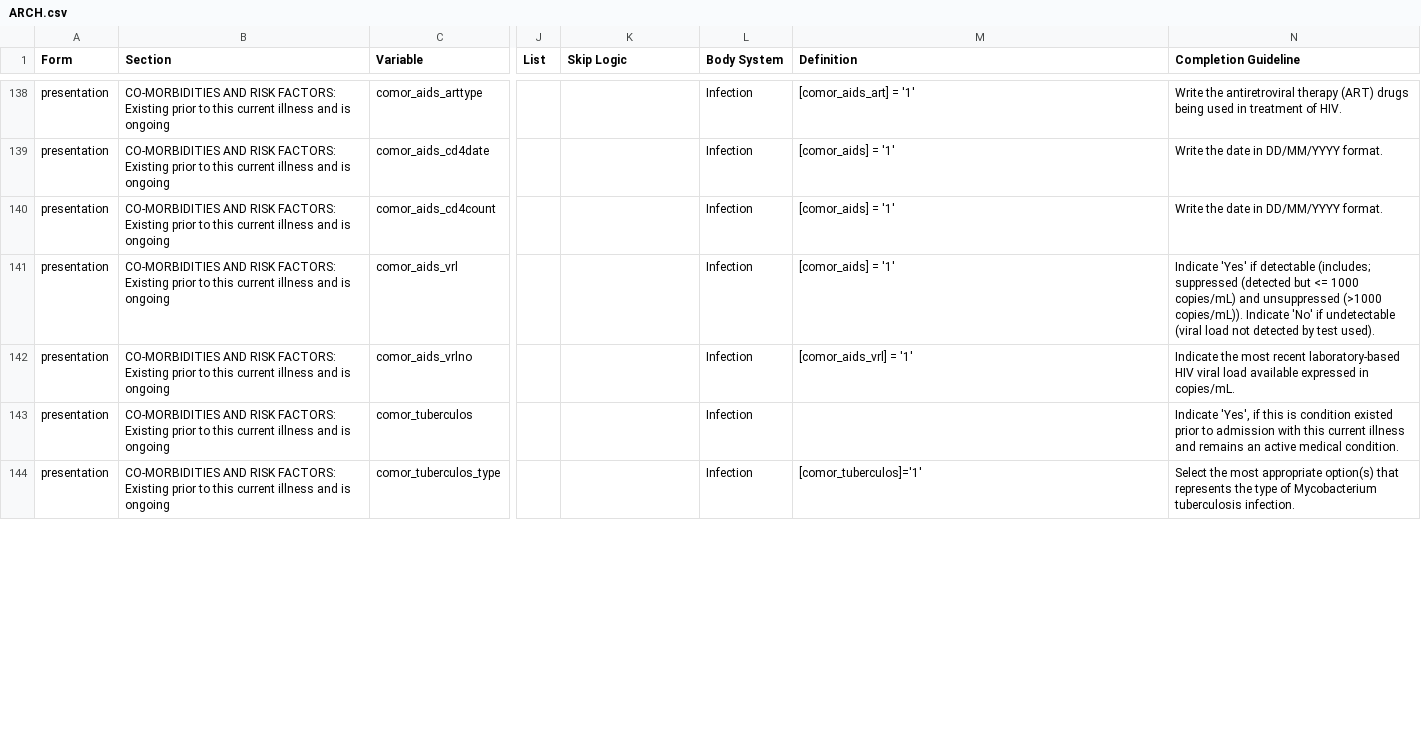
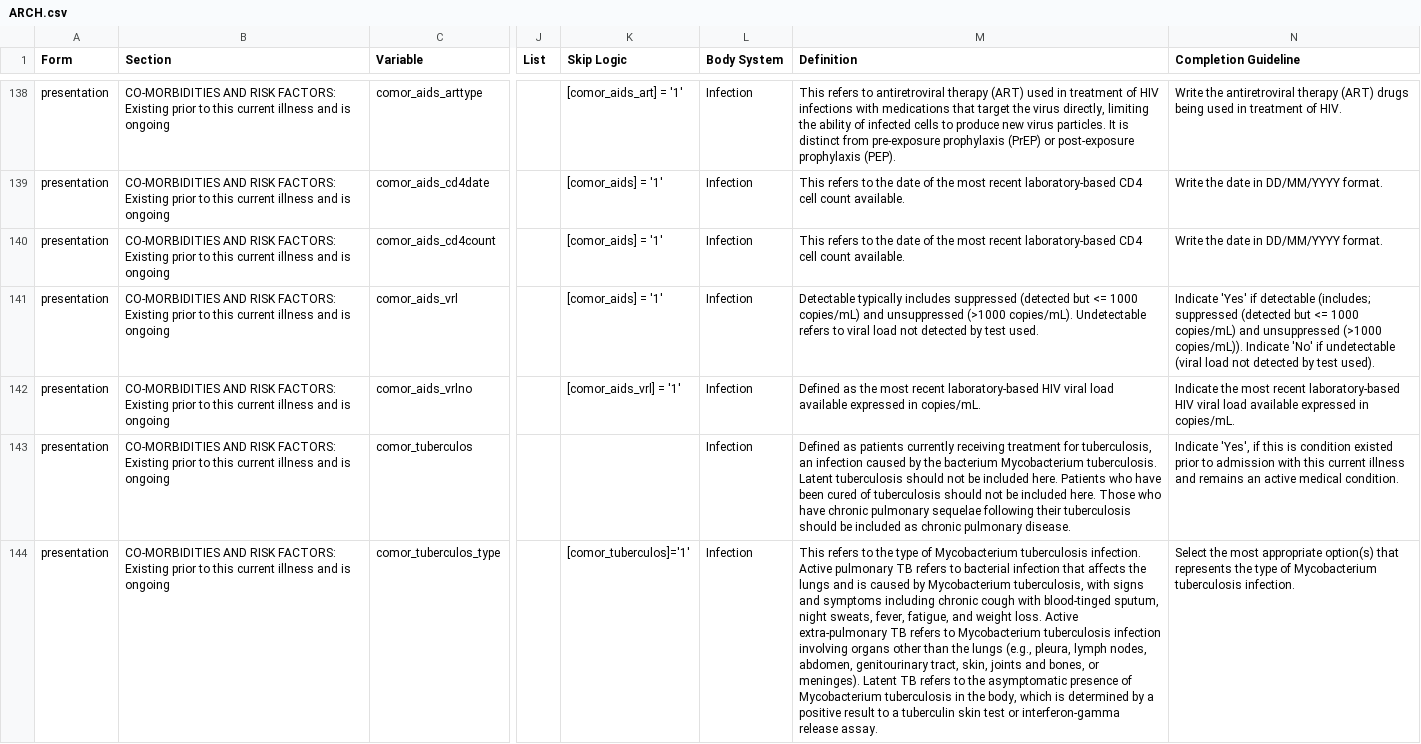
Before and after one commit to ISARICResearch/DataPlatform, a CSV file: ARCH/ARCH1.1.0/ARCH.csv, drawn as a sheet; only a part is shown, gaps mark what is left out; the diff covers the shown part only; the diff names each change by its address in the sheet, - before the commit and + after, or states it on an @@ line.

Commit message:
Revert "Update ARCH.csv"
This reverts commit 3c477bcc86269f96336cc44f426c3ee5078f04e0.

```diff
--- a/ARCH/ARCH1.1.0/ARCH.csv
+++ b/ARCH/ARCH1.1.0/ARCH.csv
-K138 (Skip Logic): (empty)
+K138 (Skip Logic): [comor_aids_art] = '1'
-M138 (Definition): [comor_aids_art] = '1'
+M138 (Definition): This refers to antiretroviral therapy (ART) used in treatment of HIV infections with medications that target the virus directly, limiting the ability of infected cells to produce new virus particles. It is distinct from pre-exposure prophylaxis (PrEP) or post-exposure prophylaxis (PEP).
-K139:K141 (Skip Logic): (empty)
+K139:K141 (Skip Logic): [comor_aids] = '1'
-M139:M140 (Definition): [comor_aids] = '1'
+M139:M140 (Definition): This refers to the date of the most recent laboratory-based CD4 cell count available.
-M141 (Definition): [comor_aids] = '1'
+M141 (Definition): Detectable typically includes suppressed (detected but <= 1000 copies/mL) and unsuppressed (>1000 copies/mL). Undetectable refers to viral load not detected by test used.
-K142 (Skip Logic): (empty)
+K142 (Skip Logic): [comor_aids_vrl] = '1'
-M142 (Definition): [comor_aids_vrl] = '1'
+M142 (Definition): Defined as the most recent laboratory-based HIV viral load available expressed in copies/mL.
-M143 (Definition): (empty)
+M143 (Definition): Defined as patients currently receiving treatment for tuberculosis, an infection caused by the bacterium Mycobacterium tuberculosis. Latent tuberculosis should not be included here. Patients who have been cured of tuberculosis should not be included here. Those who have chronic pulmonary sequelae following their tuberculosis should be included as chronic pulmonary disease.
-K144 (Skip Logic): (empty)
+K144 (Skip Logic): [comor_tuberculos]='1'
-M144 (Definition): [comor_tuberculos]='1'
+M144 (Definition): This refers to the type of Mycobacterium tuberculosis infection. Active pulmonary TB refers to bacterial infection that affects the lungs and is caused by Mycobacterium tuberculosis, with signs and symptoms including chronic cough with blood-tinged sputum, night sweats, fever, fatigue, and weight loss. Active extra-pulmonary TB refers to Mycobacterium tuberculosis infection involving organs other than the lungs (e.g., pleura, lymph nodes, abdomen, genitourinary tract, skin, joints and bones, or meninges). Latent TB refers to the asymptomatic presence of Mycobacterium tuberculosis in the body, which is determined by a positive result to a tuberculin skin test or interferon-gamma release assay.
```
Also changed, not shown: 67 edited cells elsewhere in this file.
